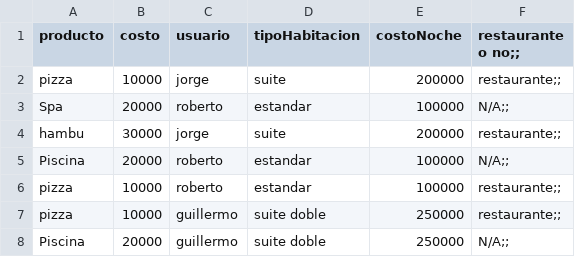
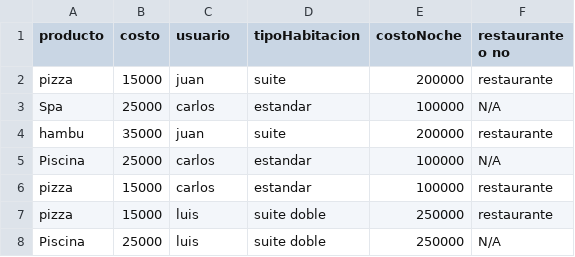
Before and after one commit to Mparrao3/Proyecto3, a CSV file: Proyecto 2 (modificación proyecto 1)/Datos/Facturas.csv, drawn as a sheet.

```diff
--- a/Proyecto 2 (modificación proyecto 1)/Datos/Facturas.csv
+++ b/Proyecto 2 (modificación proyecto 1)/Datos/Facturas.csv
@@ -1,8 +1,8 @@
-producto,costo,usuario,tipoHabitacion,costoNoche,restaurante o no;;
-pizza,10000,jorge,suite,200000,restaurante;;
-Spa,20000,roberto,estandar,100000,N/A;;
-hambu,30000,jorge,suite,200000,restaurante;;
-Piscina,20000,roberto,estandar,100000,N/A;;
-pizza,10000,roberto,estandar,100000,restaurante;;
-pizza,10000,guillermo,suite doble,250000,restaurante;;
-Piscina,20000,guillermo,suite doble,250000,N/A;;
+producto,costo,usuario,tipoHabitacion,costoNoche,restaurante o no
+pizza,15000,juan,suite,200000,restaurante
+Spa,25000,carlos,estandar,100000,N/A
+hambu,35000,juan,suite,200000,restaurante
+Piscina,25000,carlos,estandar,100000,N/A
+pizza,15000,carlos,estandar,100000,restaurante
+pizza,15000,luis,suite doble,250000,restaurante
+Piscina,25000,luis,suite doble,250000,N/A
```
Also changed, not shown: Proyecto 2 (modificación proyecto 1)/Datos/InventarioHabitaciones.csv, 2 other files.
